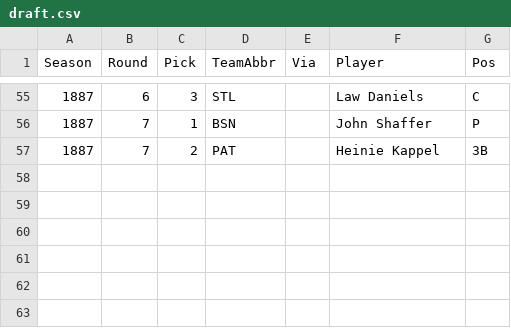
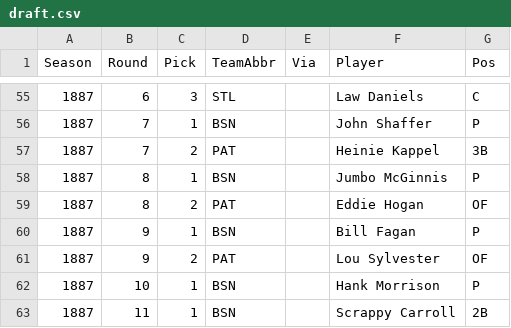
Before and after one commit to crazyjoe02/RewriteHistory, a CSV file: bbsite/data/1887/draft.csv, drawn as a sheet; only a part is shown, gaps mark what is left out.

Commit message:
Final 1887 Draft

```diff
--- a/bbsite/data/1887/draft.csv
+++ b/bbsite/data/1887/draft.csv
@@ -57 +57,7 @@ Season,Round,Pick,TeamAbbr,Via,Player,Pos
 1887,7,2,PAT,,Heinie Kappel,3B
+1887,8,1,BSN,,Jumbo McGinnis,P
+1887,8,2,PAT,,Eddie Hogan,OF
+1887,9,1,BSN,,Bill Fagan,P
+1887,9,2,PAT,,Lou Sylvester,OF
+1887,10,1,BSN,,Hank Morrison,P
+1887,11,1,BSN,,Scrappy Carroll,2B
```
Also changed, not shown: bbsite/data/bio.csv, bbsite/data/photos.csv, 2 other files.
